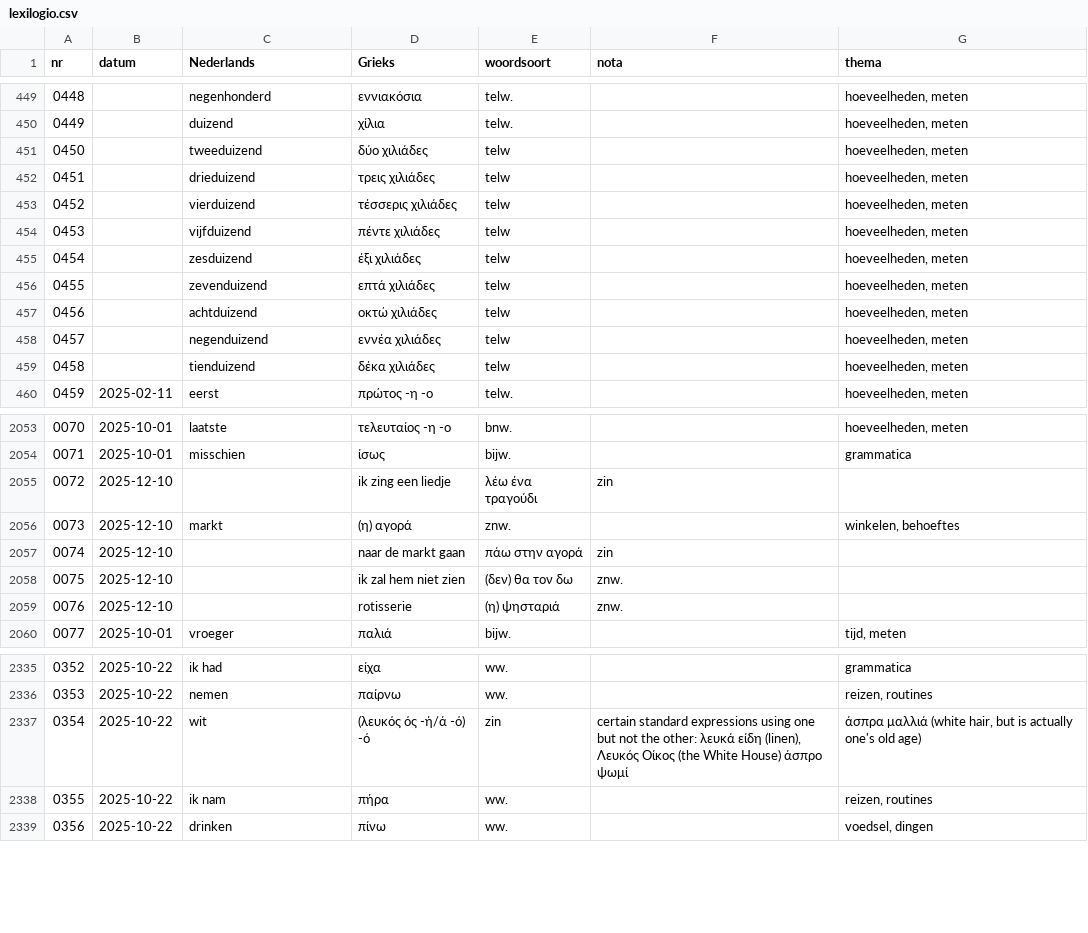
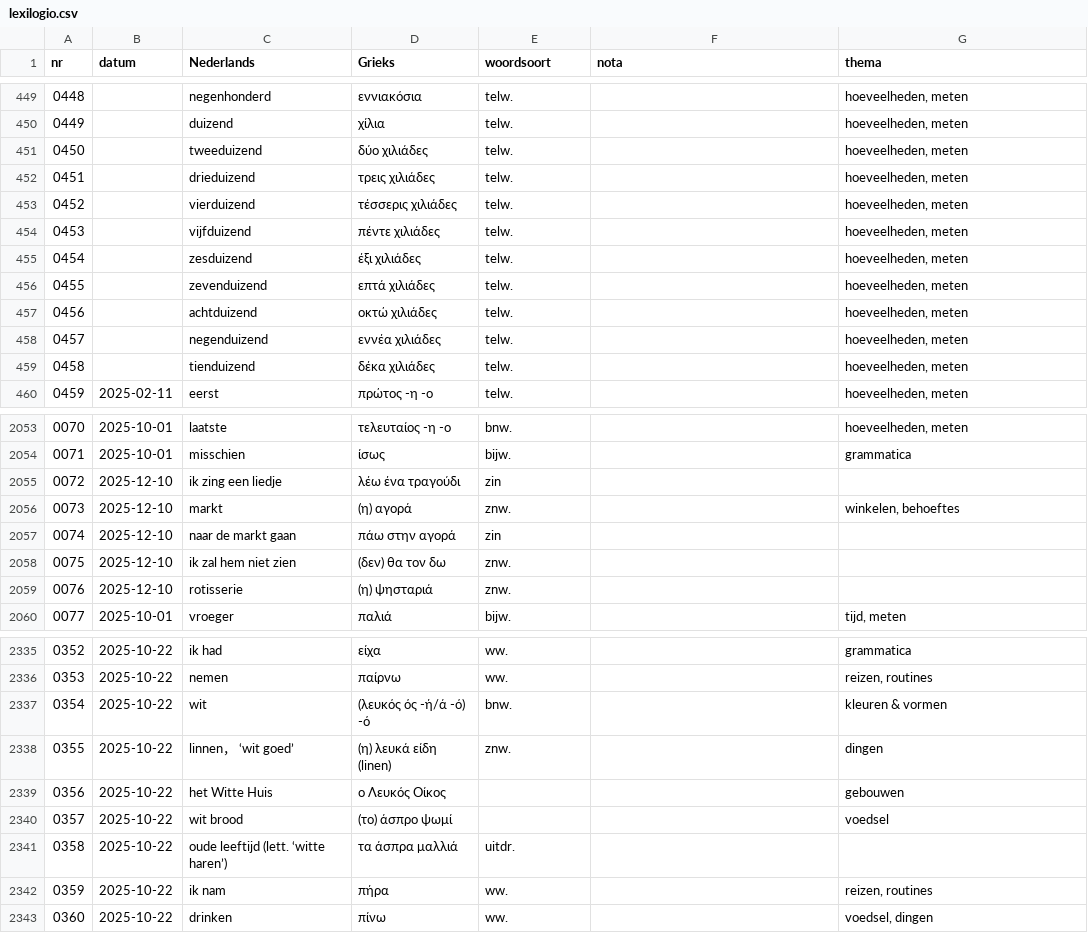
Before and after one commit to rhythmus/lexilogio, a CSV file: lexilogio.csv, drawn as a sheet; only a part is shown, gaps mark what is left out; removed rows and columns are numbered as before the commit, all else as after; the diff covers the shown part only; the diff names each change by its address in the sheet, - before the commit and + after, or states it on an @@ line.

```diff
--- a/lexilogio.csv
+++ b/lexilogio.csv
-E451:E459 (woordsoort): telw
+E451:E459 (woordsoort): telw.
-row 2055: 0072 | 2025-12-10 |  | ik zing een liedje | λέω ένα τραγούδι | zin
+row 2055: 0072 | 2025-12-10 | ik zing een liedje | λέω ένα τραγούδι | zin
-row 2057: 0074 | 2025-12-10 |  | naar de markt gaan | πάω στην αγορά | zin
-row 2058: 0075 | 2025-12-10 |  | ik zal hem niet zien | (δεν) θα τον δω | znw.
-row 2059: 0076 | 2025-12-10 |  | rotisserie | (η) ψησταριά | znw.
+row 2057: 0074 | 2025-12-10 | naar de markt gaan | πάω στην αγορά | zin
+row 2058: 0075 | 2025-12-10 | ik zal hem niet zien | (δεν) θα τον δω | znw.
+row 2059: 0076 | 2025-12-10 | rotisserie | (η) ψησταριά | znw.
-E2337 (woordsoort): zin
+E2337 (woordsoort): bnw.
-F2337 (nota): certain standard expressions using one but not the other: λευκά είδη (linen), Λευκός Οίκος (the White House) άσπρο ψωμί
+F2337 (nota): (empty)
-G2337 (thema): άσπρα μαλλιά (white hair, but is actually one's old age)
+G2337 (thema): kleuren & vormen
+row 2338: 0355 | 2025-10-22 | linnen， ‘wit goed’ | (η) λευκά είδη (linen) | znw. |  | dingen
+row 2339: 0356 | 2025-10-22 | het Witte Huis | ο Λευκός Οίκος |  |  | gebouwen
+row 2340: 0357 | 2025-10-22 | wit brood | (το) άσπρο ψωμί |  |  | voedsel
+row 2341: 0358 | 2025-10-22 | oude leeftijd (lett. ‘witte haren’) | τα άσπρα μαλλιά | uitdr.
@@ column A (nr) renumbered from row 2342 down @@
```
Also changed, not shown: 4 edited cells elsewhere in this file, 1 other file.
